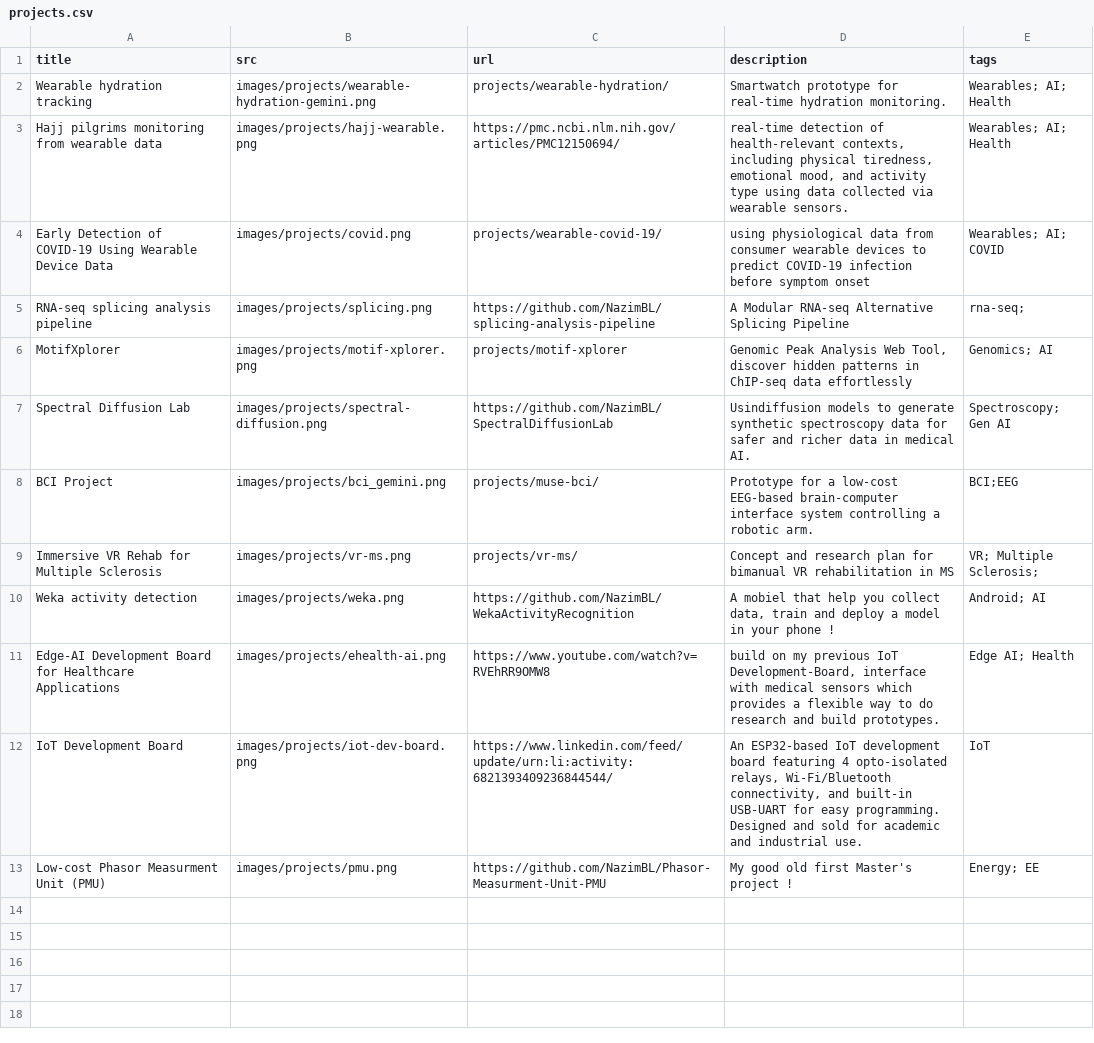
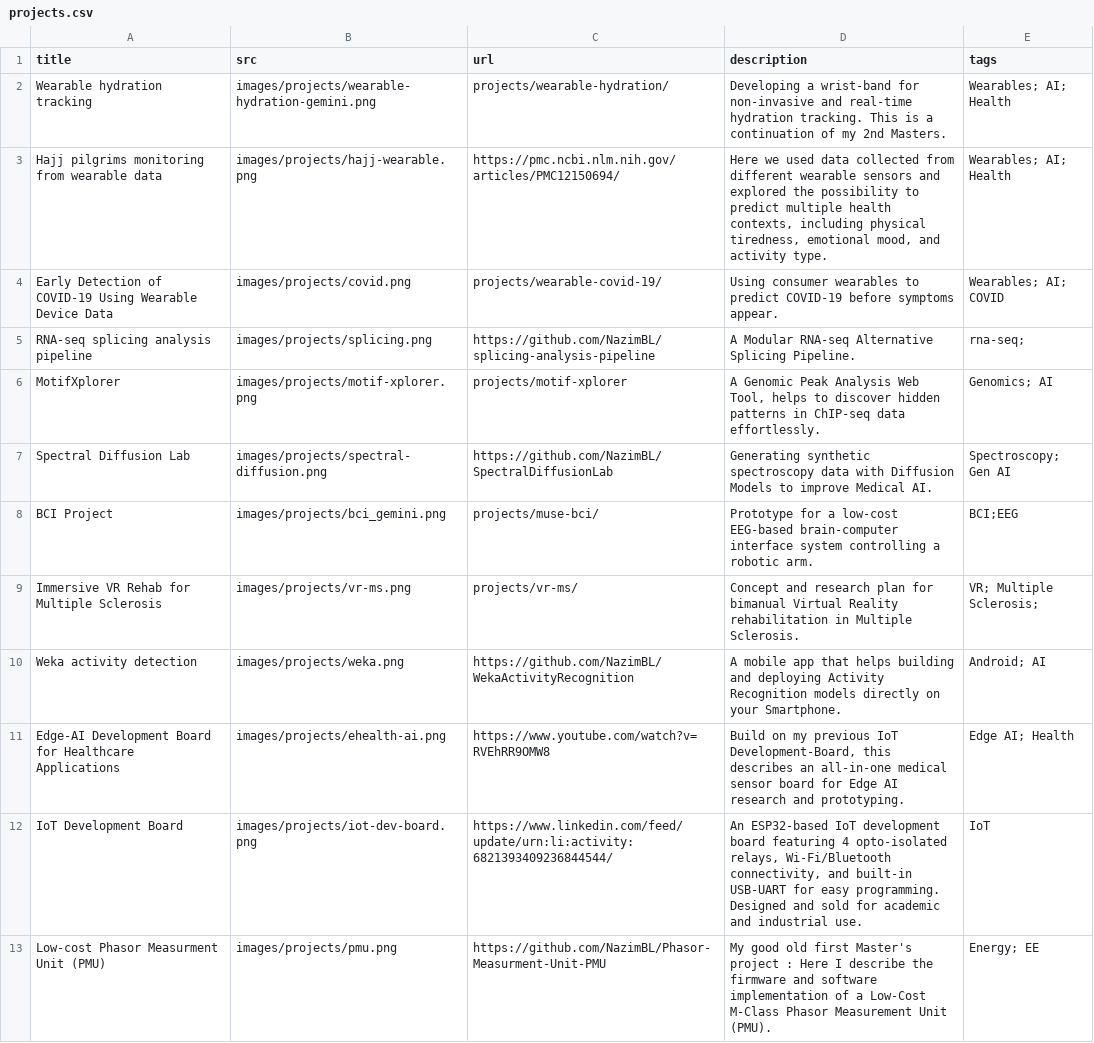
Before and after one commit to NazimBL/nazim-hub, a CSV file: content/projects.csv, drawn as a sheet.

Commit message:
added details on key research studies, setup hydration call for participants

```diff
--- a/content/projects.csv
+++ b/content/projects.csv
@@ -1,13 +1,13 @@
 title,src,url,description,tags
-Wearable hydration tracking,images/projects/wearable-hydration-gemini.png,projects/wearable-hydration/,Smartwatch prototype for real-time hydration monitoring.,Wearables; AI; Health
-Hajj pilgrims monitoring from wearable data,images/projects/hajj-wearable.png,https://pmc.ncbi.nlm.nih.gov/articles/PMC12150694/,"real-time detection of health-relevant contexts, including physical tiredness, emotional mood, and activity type using data collected via wearable sensors.",Wearables; AI; Health
-Early Detection of COVID-19 Using Wearable Device Data,images/projects/covid.png,projects/wearable-covid-19/,using physiological data from consumer wearable devices to predict COVID-19 infection before symptom onset,Wearables; AI; COVID
-RNA-seq splicing analysis pipeline,images/projects/splicing.png,https://github.com/NazimBL/splicing-analysis-pipeline,A Modular RNA-seq Alternative Splicing Pipeline,rna-seq;
-MotifXplorer,images/projects/motif-xplorer.png,projects/motif-xplorer,"Genomic Peak Analysis Web Tool, discover hidden patterns in ChIP-seq data effortlessly",Genomics; AI
-Spectral Diffusion Lab,images/projects/spectral-diffusion.png,https://github.com/NazimBL/SpectralDiffusionLab,Usindiffusion models to generate synthetic spectroscopy data for safer and richer data in medical AI.,Spectroscopy; Gen AI
+Wearable hydration tracking,images/projects/wearable-hydration-gemini.png,projects/wearable-hydration/,Developing a wrist-band for non-invasive and real-time hydration tracking. This is a continuation of my 2nd Masters.,Wearables; AI; Health
+Hajj pilgrims monitoring from wearable data,images/projects/hajj-wearable.png,https://pmc.ncbi.nlm.nih.gov/articles/PMC12150694/,"Here we used data collected from different wearable sensors and explored the possibility to predict multiple health contexts, including physical tiredness, emotional mood, and activity type. ",Wearables; AI; Health
+Early Detection of COVID-19 Using Wearable Device Data,images/projects/covid.png,projects/wearable-covid-19/,Using consumer wearables to predict COVID-19 before symptoms appear.,Wearables; AI; COVID
+RNA-seq splicing analysis pipeline,images/projects/splicing.png,https://github.com/NazimBL/splicing-analysis-pipeline,A Modular RNA-seq Alternative Splicing Pipeline.,rna-seq;
+MotifXplorer,images/projects/motif-xplorer.png,projects/motif-xplorer,"A Genomic Peak Analysis Web Tool, helps to discover hidden patterns in ChIP-seq data effortlessly.",Genomics; AI
+Spectral Diffusion Lab,images/projects/spectral-diffusion.png,https://github.com/NazimBL/SpectralDiffusionLab,Generating synthetic spectroscopy data with Diffusion Models to improve Medical AI.,Spectroscopy; Gen AI
 BCI Project,images/projects/bci_gemini.png,projects/muse-bci/,Prototype for a low-cost EEG-based brain-computer interface system controlling a robotic arm. ,BCI;EEG
-Immersive VR Rehab for Multiple Sclerosis,images/projects/vr-ms.png,projects/vr-ms/,Concept and research plan for bimanual VR rehabilitation in MS,VR; Multiple Sclerosis;
-Weka activity detection,images/projects/weka.png,https://github.com/NazimBL/WekaActivityRecognition,"A mobiel that help you collect data, train and deploy a model in your phone !",Android; AI
- Edge-AI Development Board for Healthcare Applications,images/projects/ehealth-ai.png,https://www.youtube.com/watch?v=RVEhRR9OMW8,"build on my previous IoT Development-Board, interface with medical sensors which provides a flexible way to do research and build prototypes.",Edge AI; Health
+Immersive VR Rehab for Multiple Sclerosis,images/projects/vr-ms.png,projects/vr-ms/,Concept and research plan for bimanual Virtual Reality rehabilitation in Multiple Sclerosis.,VR; Multiple Sclerosis;
+Weka activity detection,images/projects/weka.png,https://github.com/NazimBL/WekaActivityRecognition,A mobile app that helps building and deploying Activity Recognition models directly on your Smartphone.,Android; AI
+ Edge-AI Development Board for Healthcare Applications,images/projects/ehealth-ai.png,https://www.youtube.com/watch?v=RVEhRR9OMW8,"Build on my previous IoT Development-Board, this describes an all-in-one medical sensor board for Edge AI research and prototyping.",Edge AI; Health
 IoT Development Board,images/projects/iot-dev-board.png,https://www.linkedin.com/feed/update/urn:li:activity:6821393409236844544/,"An ESP32-based IoT development board featuring 4 opto-isolated relays, Wi-Fi/Bluetooth connectivity, and built-in USB-UART for easy programming. Designed and sold for academic and industrial use.",IoT
-Low-cost Phasor Measurment Unit (PMU),images/projects/pmu.png,https://github.com/NazimBL/Phasor-Measurment-Unit-PMU,My good old first Master's project !,Energy; EE
+Low-cost Phasor Measurment Unit (PMU),images/projects/pmu.png,https://github.com/NazimBL/Phasor-Measurment-Unit-PMU,My good old first Master's project : Here I describe the firmware and software implementation of a Low-Cost M-Class Phasor Measurement Unit (PMU).,Energy; EE
```
Also changed, not shown: docs/content/projects.csv, 28 other files.
